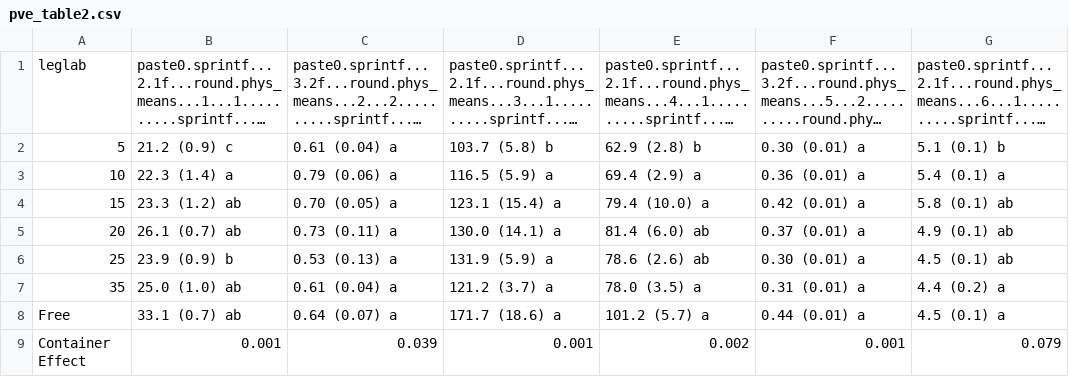
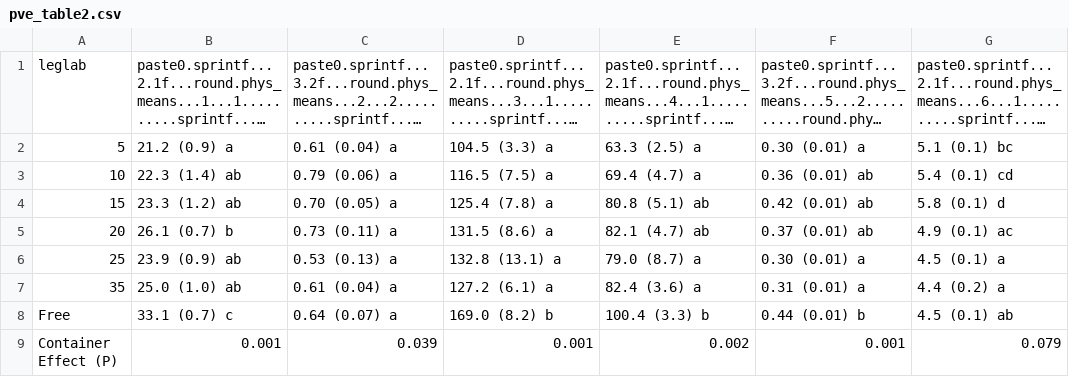
Before and after one commit to CourtneyCampany/pve_manuscript, a CSV file: manuscript/table/pve_table2.csv, drawn as a sheet; long unchanged cells end in …; the diff names each change by its address in the sheet, - before the commit and + after, or states it on an @@ line.

Commit message:
replaced tables and figures with corrections
worked on improvements in captions

```diff
--- a/manuscript/table/pve_table2.csv
+++ b/manuscript/table/pve_table2.csv
-B2: 21.2 (0.9) c
+B2: 21.2 (0.9) a
-D2: 103.7 (5.8) b
+D2: 104.5 (3.3) a
-E2: 62.9 (2.8) b
+E2: 63.3 (2.5) a
-G2: 5.1 (0.1) b
+G2: 5.1 (0.1) bc
-B3: 22.3 (1.4) a
+B3: 22.3 (1.4) ab
-D3: 116.5 (5.9) a
+D3: 116.5 (7.5) a
-E3: 69.4 (2.9) a
+E3: 69.4 (4.7) a
-F3: 0.36 (0.01) a
+F3: 0.36 (0.01) ab
-G3: 5.4 (0.1) a
+G3: 5.4 (0.1) cd
-D4: 123.1 (15.4) a
+D4: 125.4 (7.8) a
-E4: 79.4 (10.0) a
+E4: 80.8 (5.1) ab
-F4: 0.42 (0.01) a
+F4: 0.42 (0.01) ab
-G4: 5.8 (0.1) ab
+G4: 5.8 (0.1) d
-B5: 26.1 (0.7) ab
+B5: 26.1 (0.7) b
-D5: 130.0 (14.1) a
+D5: 131.5 (8.6) a
-E5: 81.4 (6.0) ab
+E5: 82.1 (4.7) ab
-F5: 0.37 (0.01) a
+F5: 0.37 (0.01) ab
-G5: 4.9 (0.1) ab
+G5: 4.9 (0.1) ac
-B6: 23.9 (0.9) b
+B6: 23.9 (0.9) ab
-D6: 131.9 (5.9) a
+D6: 132.8 (13.1) a
-E6: 78.6 (2.6) ab
+E6: 79.0 (8.7) a
-G6: 4.5 (0.1) ab
+G6: 4.5 (0.1) a
-D7: 121.2 (3.7) a
+D7: 127.2 (6.1) a
-E7: 78.0 (3.5) a
+E7: 82.4 (3.6) a
-B8: 33.1 (0.7) ab
+B8: 33.1 (0.7) c
-D8: 171.7 (18.6) a
+D8: 169.0 (8.2) b
-E8: 101.2 (5.7) a
+E8: 100.4 (3.3) b
-F8: 0.44 (0.01) a
+F8: 0.44 (0.01) b
-G8: 4.5 (0.1) a
+G8: 4.5 (0.1) ab
-A9: Container Effect
+A9: Container Effect (P)
```
Also changed, not shown: manuscript/table/pve_table1.csv, 10 other files.
